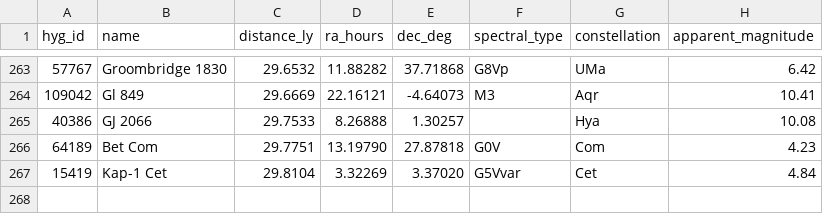
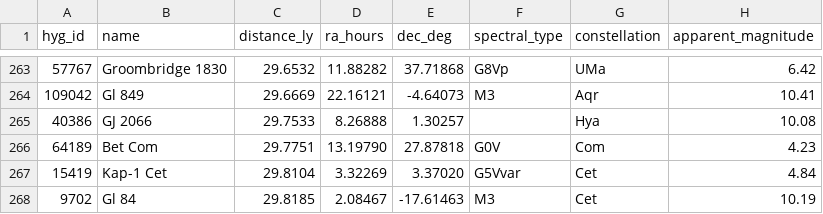
Before and after one commit to NadavShanun-design/hyperspace-sim, a CSV file: data/hyg-nearby.csv, drawn as a sheet; only a part is shown, gaps mark what is left out; the diff names each change by its address in the sheet, - before the commit and + after, or states it on an @@ line.

```diff
--- a/data/hyg-nearby.csv
+++ b/data/hyg-nearby.csv
+row 268: 9702 | Gl 84 | 29.8185 | 2.08467 | -17.61463 | M3 | Cet | 10.19
```
